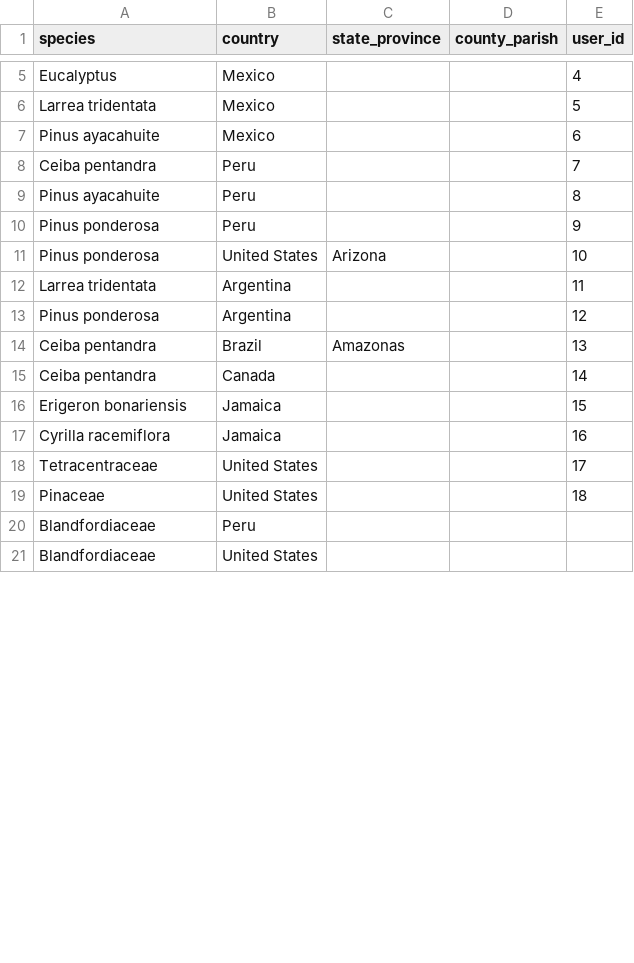
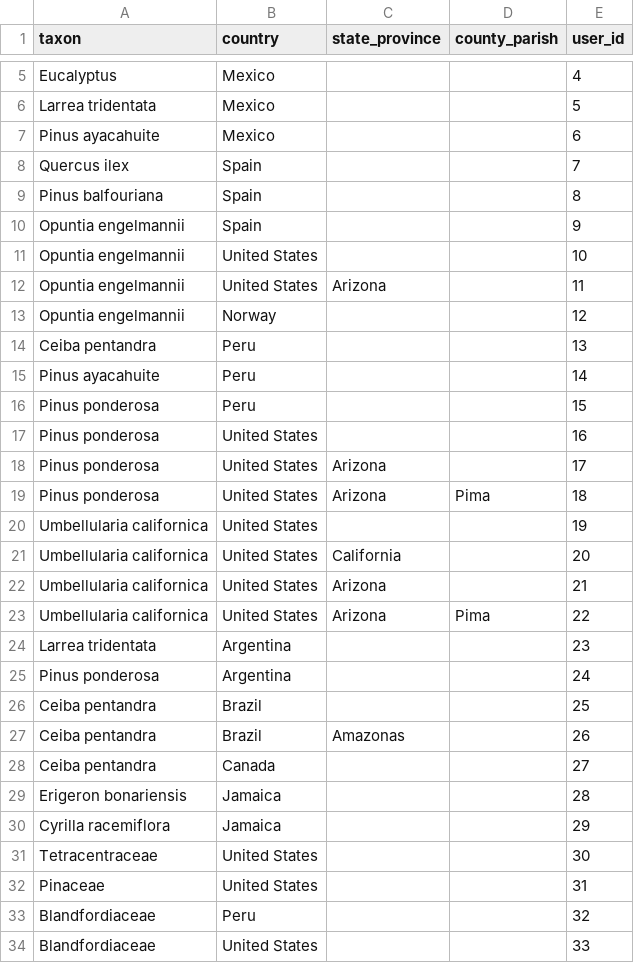
Before and after one commit to ojalaquellueva/nsr, a CSV file: data/user/nsr_testfile.csv, drawn as a sheet; only a part is shown, gaps mark what is left out; the diff covers the shown part only.

```diff
--- a/data/user/nsr_testfile.csv
+++ b/data/user/nsr_testfile.csv
@@ -1 +1 @@
-species,country,state_province,county_parish,user_id
+taxon,country,state_province,county_parish,user_id
@@ -7,15 +7,28 @@ Larrea tridentata,Mexico,,,5
 Pinus ayacahuite,Mexico,,,6
-Ceiba pentandra,Peru,,,7
-Pinus ayacahuite,Peru,,,8
-Pinus ponderosa,Peru,,,9
-Pinus ponderosa,United States,Arizona,,10
-Larrea tridentata,Argentina,,,11
-Pinus ponderosa,Argentina,,,12
-Ceiba pentandra,Brazil,Amazonas,,13
-Ceiba pentandra,Canada,,,14
-Erigeron bonariensis,Jamaica,,,15
-Cyrilla racemiflora,Jamaica,,,16
-Tetracentraceae,United States,,,17
-Pinaceae,United States,,,18
-Blandfordiaceae,Peru,,,
-Blandfordiaceae,United States,,,
+Quercus ilex,Spain,,,7
+Pinus balfouriana,Spain,,,8
+Opuntia engelmannii,Spain,,,9
+Opuntia engelmannii,United States,,,10
+Opuntia engelmannii,United States,Arizona,,11
+Opuntia engelmannii,Norway,,,12
+Ceiba pentandra,Peru,,,13
+Pinus ayacahuite,Peru,,,14
+Pinus ponderosa,Peru,,,15
+Pinus ponderosa,United States,,,16
+Pinus ponderosa,United States,Arizona,,17
+Pinus ponderosa,United States,Arizona,Pima,18
+Umbellularia californica,United States,,,19
+Umbellularia californica,United States,California,,20
+Umbellularia californica,United States,Arizona,,21
+Umbellularia californica,United States,Arizona,Pima,22
+Larrea tridentata,Argentina,,,23
+Pinus ponderosa,Argentina,,,24
+Ceiba pentandra,Brazil,,,25
+Ceiba pentandra,Brazil,Amazonas,,26
+Ceiba pentandra,Canada,,,27
+Erigeron bonariensis,Jamaica,,,28
+Cyrilla racemiflora,Jamaica,,,29
+Tetracentraceae,United States,,,30
+Pinaceae,United States,,,31
+Blandfordiaceae,Peru,,,32
+Blandfordiaceae,United States,,,33
```
Also changed, not shown: 2 edited cells elsewhere in this file, 4 other files.
